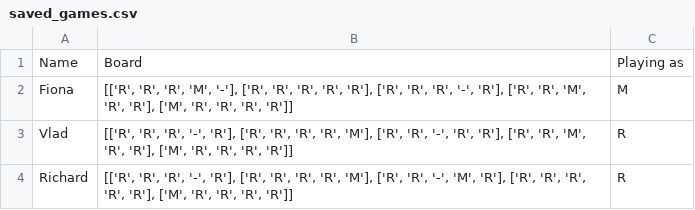
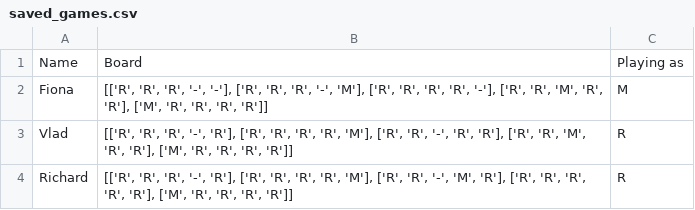
Before and after one commit to fquinn03/pop-one-project-fquinn03, a CSV file: saved_games.csv, drawn as a sheet.

Commit message:
fixed bug board not printing for loaded games

```diff
--- a/saved_games.csv
+++ b/saved_games.csv
@@ -1,3 +1,3 @@
 Name,Board,Playing as
-Fiona,"[['R', 'R', 'R', 'M', '-'], ['R', 'R', 'R', 'R', 'R'], ['R', 'R', 'R', '-', 'R'], ['R', 'R', 'M', 'R', 'R'], ['M', 'R', 'R', 'R', 'R']]",M
+Fiona,"[['R', 'R', 'R', '-', '-'], ['R', 'R', 'R', '-', 'M'], ['R', 'R', 'R', 'R', '-'], ['R', 'R', 'M', 'R', 'R'], ['M', 'R', 'R', 'R', 'R']]",M
 Vlad,"[['R', 'R', 'R', '-', 'R'], ['R', 'R', 'R', 'R', 'M'], ['R', 'R', '-', 'R', 'R'], ['R', 'R', 'M', 'R', 'R'], ['M', 'R', 'R', 'R', 'R']]",R
```
Also changed, not shown: 1 other file.
